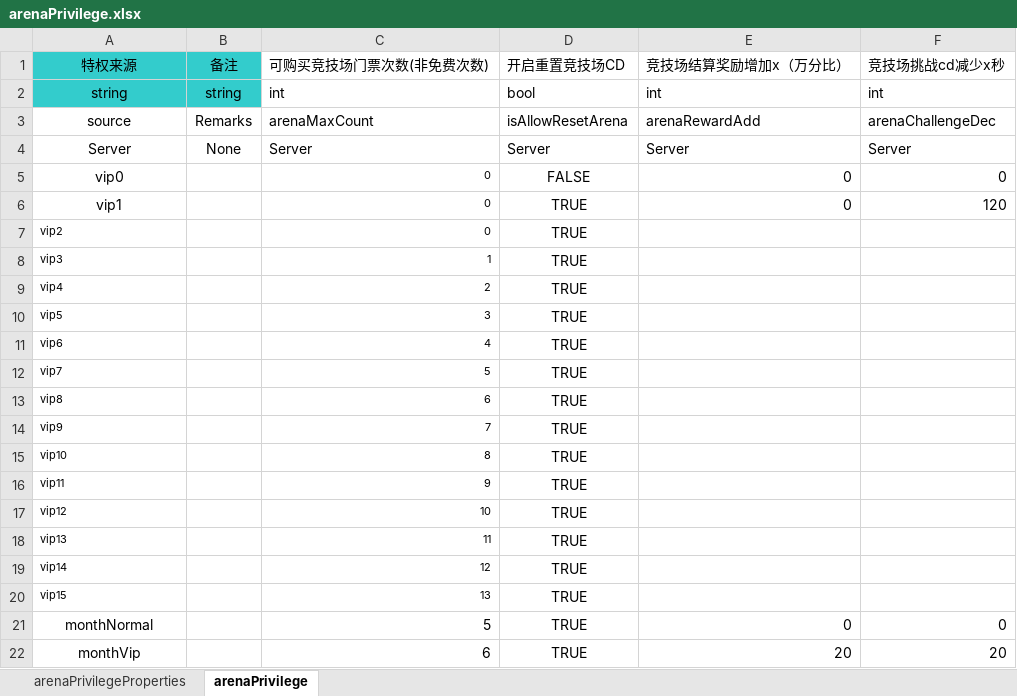
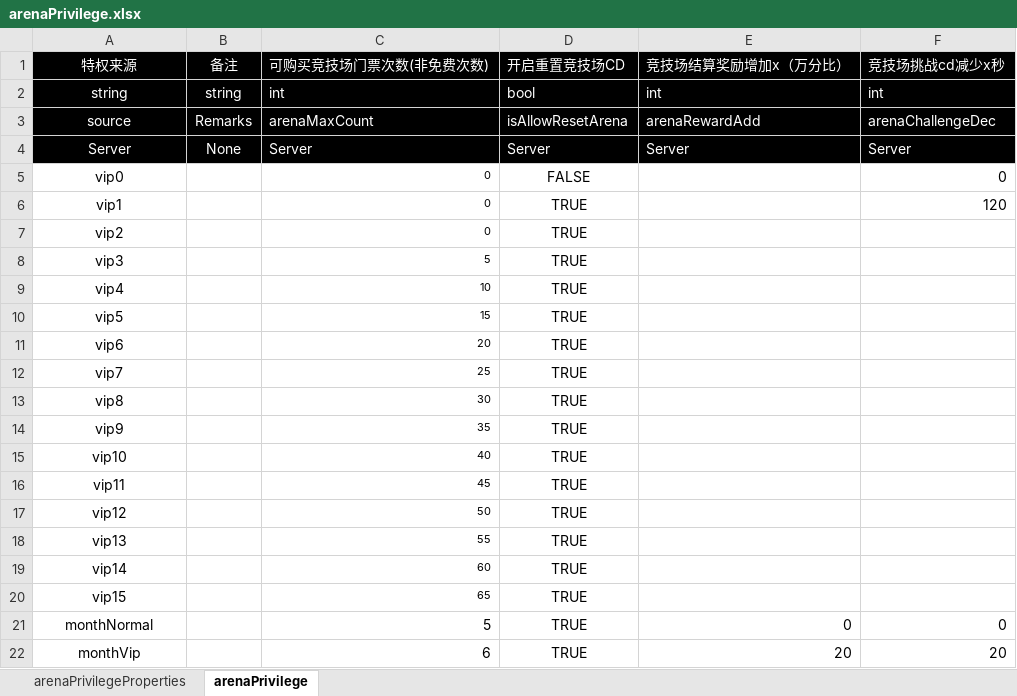
Before and after one commit to cietwwl/Server-1, an Excel workbook: protobuff/backup/Privilege/arenaPrivilege.xlsx, sheet arenaPrivilege, drawn as a sheet; values as stored, in another font and other column widths than the file's, no borders; the diff names each change by its address in the sheet, - before the commit and + after, or states it on an @@ line.

```diff
--- a/protobuff/backup/Privilege/arenaPrivilege.xlsx (sheet arenaPrivilege)
+++ b/protobuff/backup/Privilege/arenaPrivilege.xlsx (sheet arenaPrivilege)
-A1:F4 text colour: black
+A1:F4 text colour: #FFFFFF
-A1:B2 fill: #33CCCC
+A1:B2 fill: #000000
-C1:F2 fill: none
+C1:F2 fill: #000000
-A3:F4 fill: none
+A3:F4 fill: #000000
-E5:E6 (竞技场结算奖励增加x（万分比）): 0
+E5:E6 (竞技场结算奖励增加x（万分比）): (empty)
@@ A7:A20 text size: larger, alignment: left → center @@
-C8 (可购买竞技场门票次数(非免费次数)): 1
+C8 (可购买竞技场门票次数(非免费次数)): 5
-C9 (可购买竞技场门票次数(非免费次数)): 2
+C9 (可购买竞技场门票次数(非免费次数)): 10
-C10 (可购买竞技场门票次数(非免费次数)): 3
+C10 (可购买竞技场门票次数(非免费次数)): 15
-C11 (可购买竞技场门票次数(非免费次数)): 4
+C11 (可购买竞技场门票次数(非免费次数)): 20
-C12 (可购买竞技场门票次数(非免费次数)): 5
+C12 (可购买竞技场门票次数(非免费次数)): 25
-C13 (可购买竞技场门票次数(非免费次数)): 6
+C13 (可购买竞技场门票次数(非免费次数)): 30
-C14 (可购买竞技场门票次数(非免费次数)): 7
+C14 (可购买竞技场门票次数(非免费次数)): 35
-C15 (可购买竞技场门票次数(非免费次数)): 8
+C15 (可购买竞技场门票次数(非免费次数)): 40
-C16 (可购买竞技场门票次数(非免费次数)): 9
+C16 (可购买竞技场门票次数(非免费次数)): 45
-C17 (可购买竞技场门票次数(非免费次数)): 10
+C17 (可购买竞技场门票次数(非免费次数)): 50
-C18 (可购买竞技场门票次数(非免费次数)): 11
+C18 (可购买竞技场门票次数(非免费次数)): 55
-C19 (可购买竞技场门票次数(非免费次数)): 12
+C19 (可购买竞技场门票次数(非免费次数)): 60
-C20 (可购买竞技场门票次数(非免费次数)): 13
+C20 (可购买竞技场门票次数(非免费次数)): 65
```
Also changed, not shown: sheet arenaPrivilegeProperties, protobuff/backup/Privilege/copyPrivilege.xlsx, protobuff/backup/Privilege/loginPrivilege.xlsx, 7 other files.
